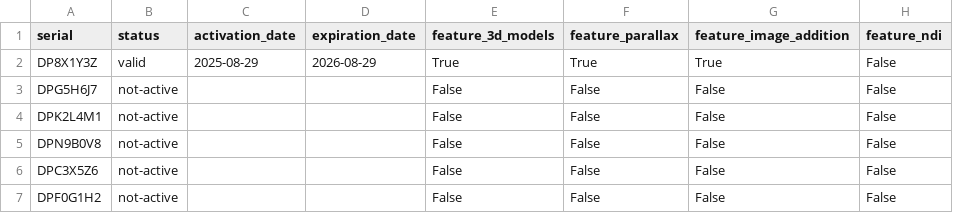
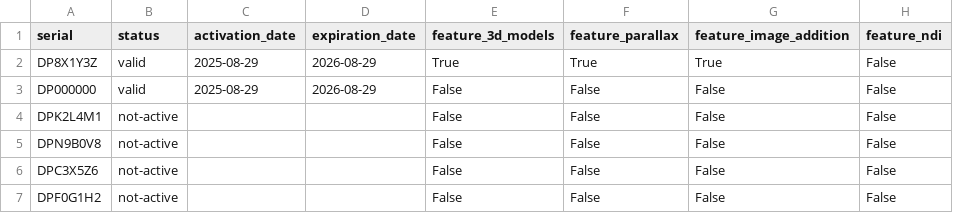
Before and after one commit to marcodalpont/dp-biotech-server, a CSV file: database.csv, drawn as a sheet; only a part is shown.

Commit message:
Update entry in database.csv for serial DP000000

```diff
--- a/database.csv
+++ b/database.csv
@@ -2,3 +2,3 @@ serial,status,activation_date,expiration_date,feature_3d_models,feature_parallax
 DP8X1Y3Z,valid,2025-08-29,2026-08-29,True,True,True,False
-DPG5H6J7,not-active,,,False,False,False,False
+DP000000,valid,2025-08-29,2026-08-29,False,False,False,False
 DPK2L4M1,not-active,,,False,False,False,False
```
